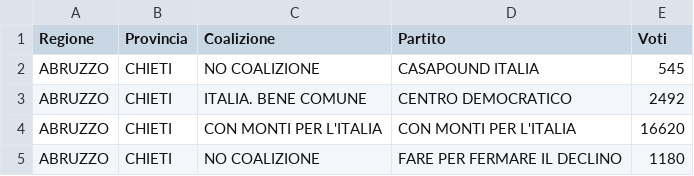
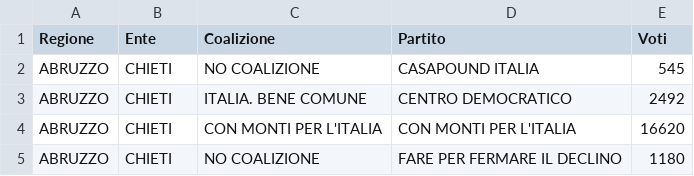
Before and after one commit to bangkorkor/electoral-systems-OHA, a CSV file: LeggiElettorali/Binomiale/Data/Regione/voti_province.csv, drawn as a sheet; only a part is shown.

```diff
--- a/LeggiElettorali/Binomiale/Data/Regione/voti_province.csv
+++ b/LeggiElettorali/Binomiale/Data/Regione/voti_province.csv
@@ -1,2 +1,2 @@
-Regione,Provincia,Coalizione,Partito,Voti
+Regione,Ente,Coalizione,Partito,Voti
 ABRUZZO,CHIETI,NO COALIZIONE,CASAPOUND ITALIA,545
```
Also changed, not shown: LeggiElettorali/Binomiale/Data/Circoscrizione_Estera/voti_estero.csv, LeggiElettorali/Binomiale/Data/Valle_Aosta/voti_valle_d_aosta.csv.
